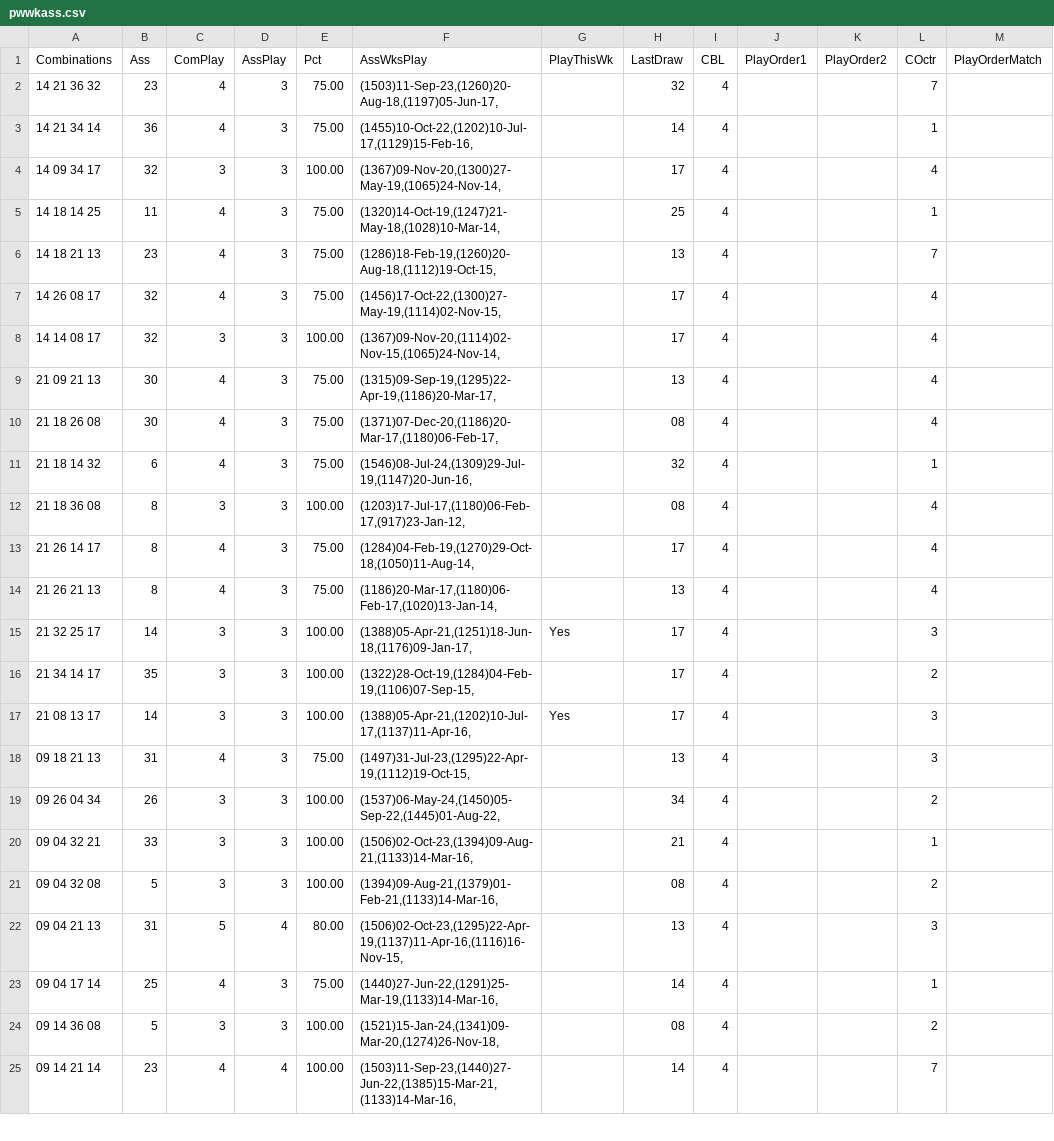
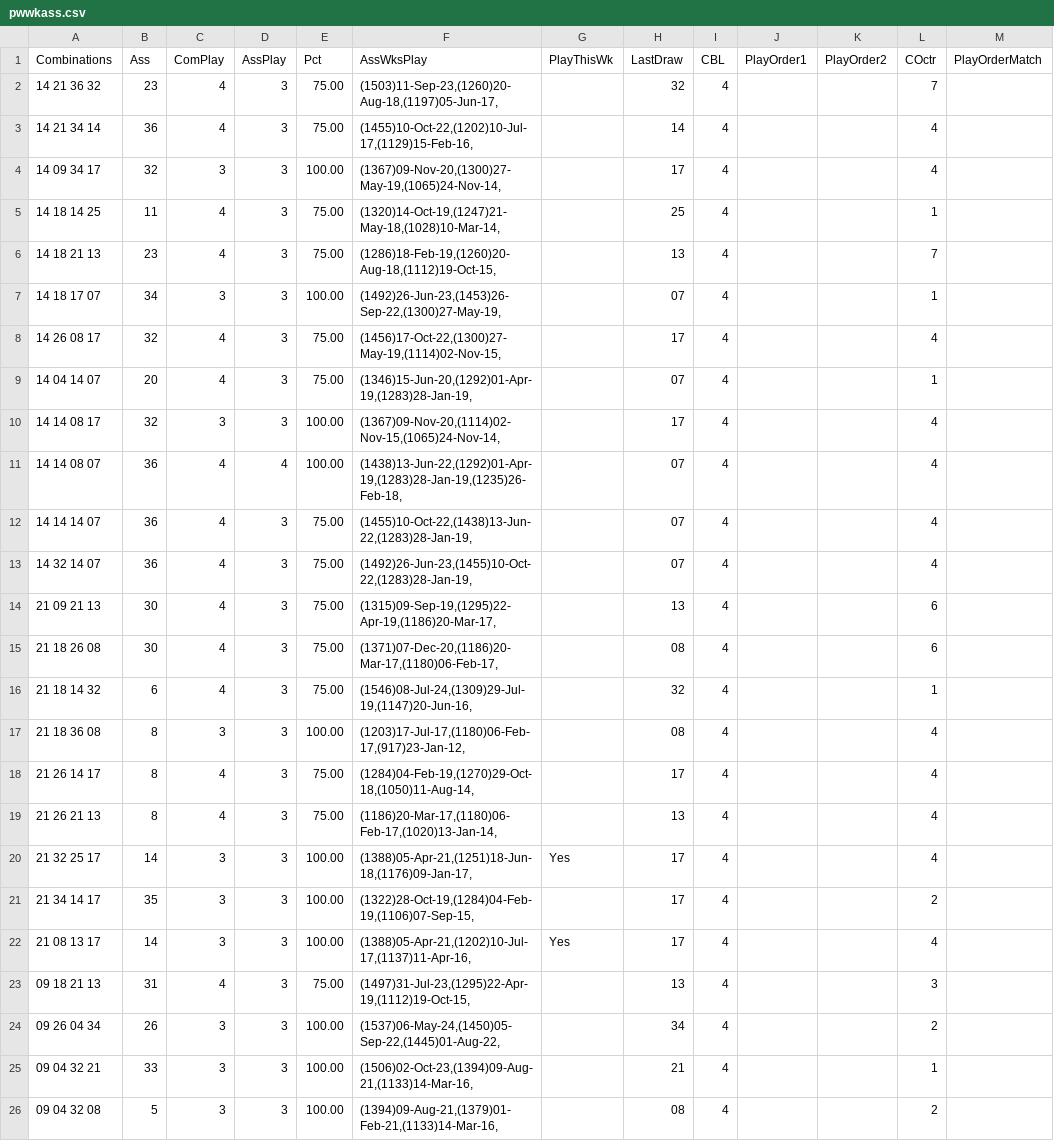
Before and after one commit to csnlcbtt/wix, a CSV file: csv/pwwkass.csv, drawn as a sheet; only a part is shown; the shorter side is filled out with more unchanged rows; the diff covers the shown part only.

```diff
--- a/csv/pwwkass.csv
+++ b/csv/pwwkass.csv
@@ -2,3 +2,3 @@
 "14 21 36 32",23,4,3,75.00,"(1503)11-Sep-23,(1260)20-Aug-18,(1197)05-Jun-17,",,"32",4,,,7,
-"14 21 34 14",36,4,3,75.00,"(1455)10-Oct-22,(1202)10-Jul-17,(1129)15-Feb-16,",,"14",4,,,1,
+"14 21 34 14",36,4,3,75.00,"(1455)10-Oct-22,(1202)10-Jul-17,(1129)15-Feb-16,",,"14",4,,,4,
 "14 09 34 17",32,3,3,100.00,"(1367)09-Nov-20,(1300)27-May-19,(1065)24-Nov-14,",,"17",4,,,4,
@@ -6,6 +6,11 @@
 "14 18 21 13",23,4,3,75.00,"(1286)18-Feb-19,(1260)20-Aug-18,(1112)19-Oct-15,",,"13",4,,,7,
+"14 18 17 07",34,3,3,100.00,"(1492)26-Jun-23,(1453)26-Sep-22,(1300)27-May-19,",,"07",4,,,1,
 "14 26 08 17",32,4,3,75.00,"(1456)17-Oct-22,(1300)27-May-19,(1114)02-Nov-15,",,"17",4,,,4,
+"14 04 14 07",20,4,3,75.00,"(1346)15-Jun-20,(1292)01-Apr-19,(1283)28-Jan-19,",,"07",4,,,1,
 "14 14 08 17",32,3,3,100.00,"(1367)09-Nov-20,(1114)02-Nov-15,(1065)24-Nov-14,",,"17",4,,,4,
-"21 09 21 13",30,4,3,75.00,"(1315)09-Sep-19,(1295)22-Apr-19,(1186)20-Mar-17,",,"13",4,,,4,
-"21 18 26 08",30,4,3,75.00,"(1371)07-Dec-20,(1186)20-Mar-17,(1180)06-Feb-17,",,"08",4,,,4,
+"14 14 08 07",36,4,4,100.00,"(1438)13-Jun-22,(1292)01-Apr-19,(1283)28-Jan-19,(1235)26-Feb-18,",,"07",4,,,4,
+"14 14 14 07",36,4,3,75.00,"(1455)10-Oct-22,(1438)13-Jun-22,(1283)28-Jan-19,",,"07",4,,,4,
+"14 32 14 07",36,4,3,75.00,"(1492)26-Jun-23,(1455)10-Oct-22,(1283)28-Jan-19,",,"07",4,,,4,
+"21 09 21 13",30,4,3,75.00,"(1315)09-Sep-19,(1295)22-Apr-19,(1186)20-Mar-17,",,"13",4,,,6,
+"21 18 26 08",30,4,3,75.00,"(1371)07-Dec-20,(1186)20-Mar-17,(1180)06-Feb-17,",,"08",4,,,6,
 "21 18 14 32",6,4,3,75.00,"(1546)08-Jul-24,(1309)29-Jul-19,(1147)20-Jun-16,",,"32",4,,,1,
@@ -14,5 +19,5 @@
 "21 26 21 13",8,4,3,75.00,"(1186)20-Mar-17,(1180)06-Feb-17,(1020)13-Jan-14,",,"13",4,,,4,
-"21 32 25 17",14,3,3,100.00,"(1388)05-Apr-21,(1251)18-Jun-18,(1176)09-Jan-17,","Yes","17",4,,,3,
+"21 32 25 17",14,3,3,100.00,"(1388)05-Apr-21,(1251)18-Jun-18,(1176)09-Jan-17,","Yes","17",4,,,4,
 "21 34 14 17",35,3,3,100.00,"(1322)28-Oct-19,(1284)04-Feb-19,(1106)07-Sep-15,",,"17",4,,,2,
-"21 08 13 17",14,3,3,100.00,"(1388)05-Apr-21,(1202)10-Jul-17,(1137)11-Apr-16,","Yes","17",4,,,3,
+"21 08 13 17",14,3,3,100.00,"(1388)05-Apr-21,(1202)10-Jul-17,(1137)11-Apr-16,","Yes","17",4,,,4,
 "09 18 21 13",31,4,3,75.00,"(1497)31-Jul-23,(1295)22-Apr-19,(1112)19-Oct-15,",,"13",4,,,3,
```
Also changed, not shown: 5 added rows and 4 edited cells elsewhere in this file, csv/p2hznhist.csv, csv/p2wkass.csv, 44 other files.
